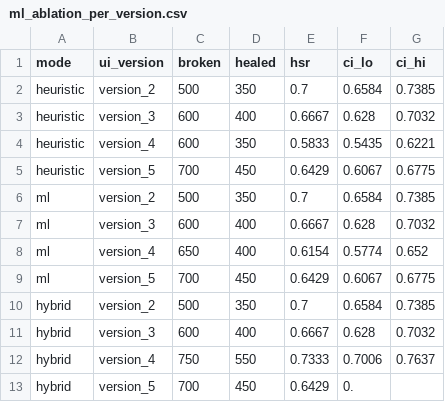
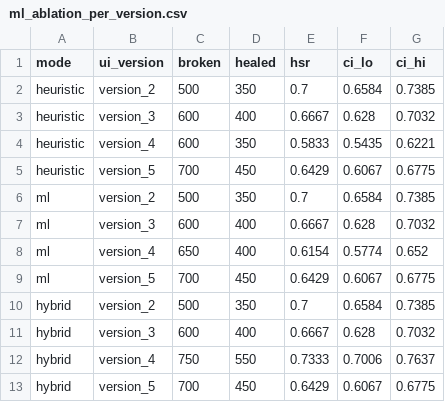
Before and after one commit to javvadivijayprasad/self_healing_stage_a, a CSV file: reports/ml_ablation_per_version.csv, drawn as a sheet.

```diff
--- a/reports/ml_ablation_per_version.csv
+++ b/reports/ml_ablation_per_version.csv
@@ -12,2 +12,2 @@ hybrid,version_3,600,400,0.6667,0.628,0.7032
 hybrid,version_4,750,550,0.7333,0.7006,0.7637
-hybrid,version_5,700,450,0.6429,0.
+hybrid,version_5,700,450,0.6429,0.6067,0.6775
```
Also changed, not shown: reports/ml_ablation_per_mutation.csv, reports/ml_ablation_summary.csv, 20 other files.
